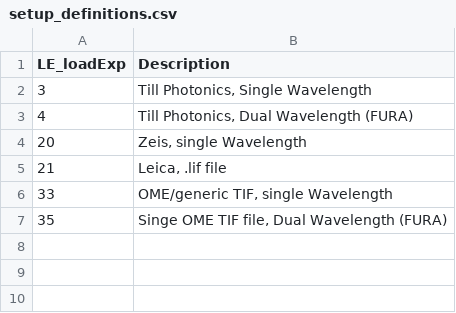
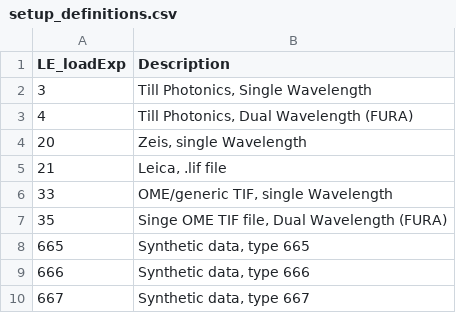
Before and after one commit to galizia-lab/pyview, a CSV file: view/flags_and_metadata_definitions/setup_definitions.csv, drawn as a sheet.

Commit message:
changes for synthetic data

```diff
--- a/view/flags_and_metadata_definitions/setup_definitions.csv
+++ b/view/flags_and_metadata_definitions/setup_definitions.csv
@@ -7 +7,4 @@ LE_loadExp,Description
 35,"Singe OME TIF file, Dual Wavelength (FURA)"
+665,"Synthetic data, type 665"
+666,"Synthetic data, type 666"
+667,"Synthetic data, type 667"
```
Also changed, not shown: 2 other files.
